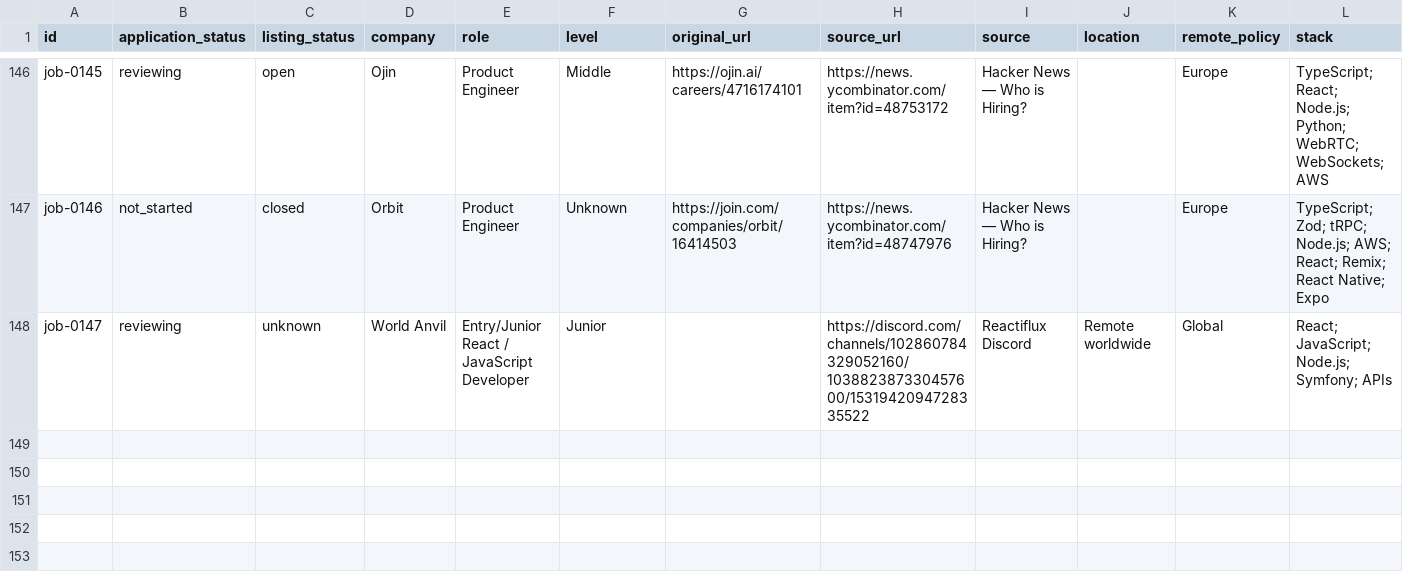
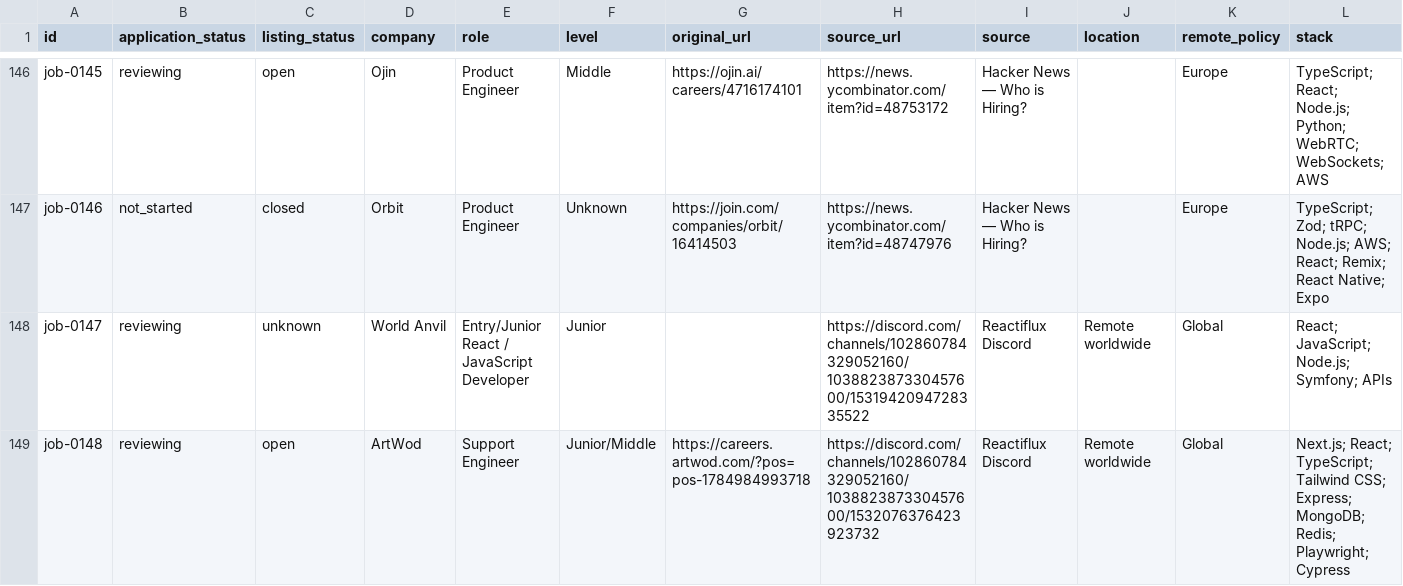
Before and after one commit to stupidkubik/job-searcher, a CSV file: data/jobs.csv, drawn as a sheet; only a part is shown, gaps mark what is left out; rows hold the shown columns only; the diff names each change by its address in the sheet, - before the commit and + after, or states it on an @@ line.

```diff
--- a/data/jobs.csv
+++ b/data/jobs.csv
+row 149: job-0148 | reviewing | open | ArtWod | Support Engineer | Junior/Middle | https://careers.artwod.com/?pos=pos-1784984993718 | https://discord.com/channels/102860784329052160/103882387330457600/1532076376423923732 | Reactiflux Discord | Remote worldwide | Global | Next.js; React; TypeScript; Tailwind CSS; Express; MongoDB; Redis; Playwright; Cypress
```
Also changed, not shown: data/job_sources.csv, 3 other files.
